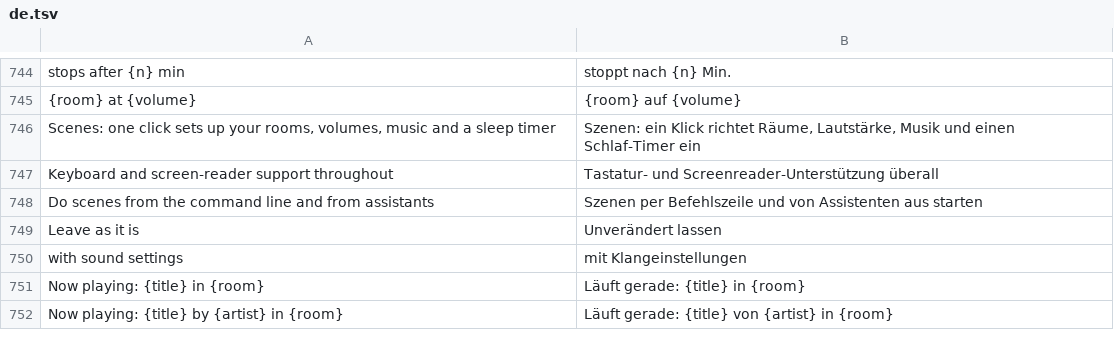
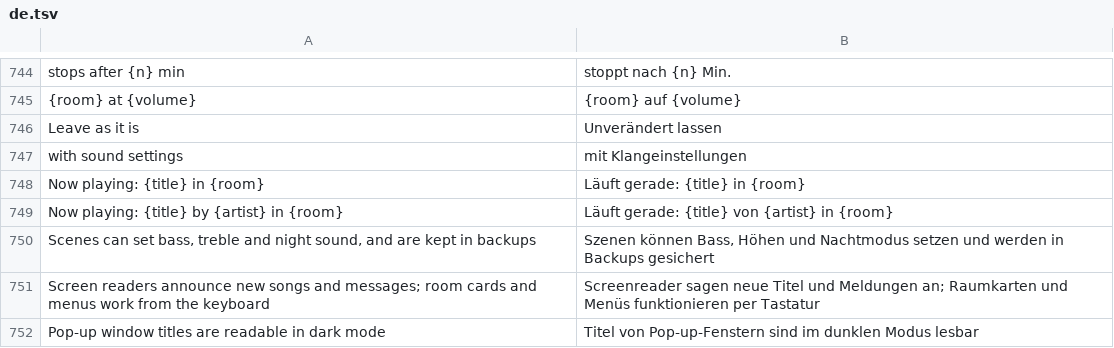
Before and after one commit to ChrispyGee/Roomtone, a TSV file: locales/de.tsv, drawn as a sheet; only a part is shown, gaps mark what is left out; removed rows and columns are numbered as before the commit, all else as after; the diff names each change by its address in the sheet, - before the commit and + after, or states it on an @@ line.

```diff
--- a/locales/de.tsv
+++ b/locales/de.tsv
-row 746: Scenes: one click sets up your rooms, volumes, music and a sleep timer | Szenen: ein Klick richtet Räume, Lautstärke, Musik und einen Schlaf-Timer ein
-row 747: Keyboard and screen-reader support throughout | Tastatur- und Screenreader-Unterstützung überall
-row 748: Do scenes from the command line and from assistants | Szenen per Befehlszeile und von Assistenten aus starten
+row 750: Scenes can set bass, treble and night sound, and are kept in backups | Szenen können Bass, Höhen und Nachtmodus setzen und werden in Backups gesichert
+row 751: Screen readers announce new songs and messages; room cards and menus work from the keyboard | Screenreader sagen neue Titel und Meldungen an; Raumkarten und Menüs funktionieren per Tastatur
+row 752: Pop-up window titles are readable in dark mode | Titel von Pop-up-Fenstern sind im dunklen Modus lesbar
```
Also changed, not shown: locales/es.tsv, locales/fr.tsv, 7 other files.
